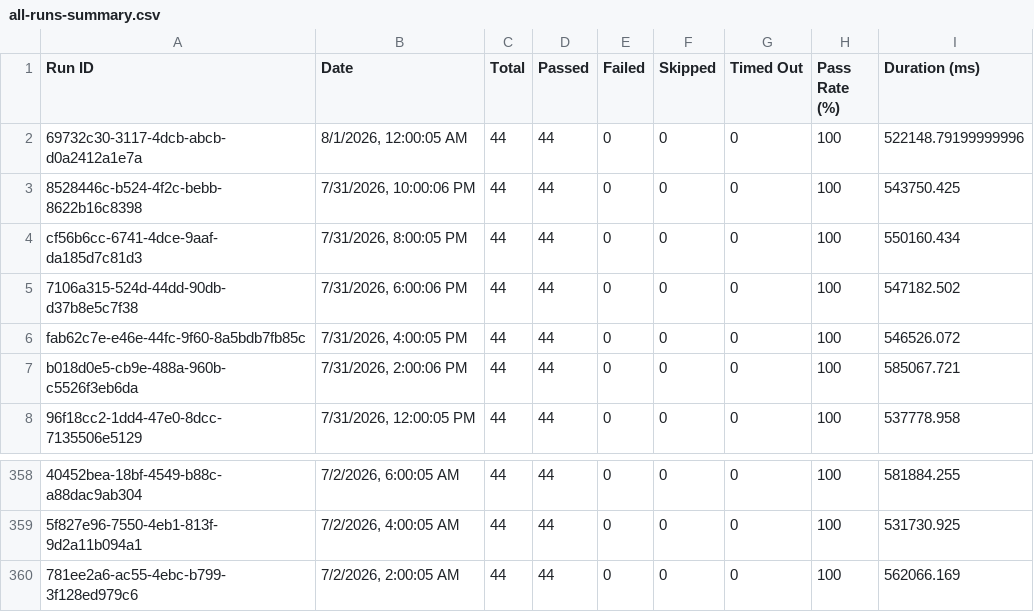
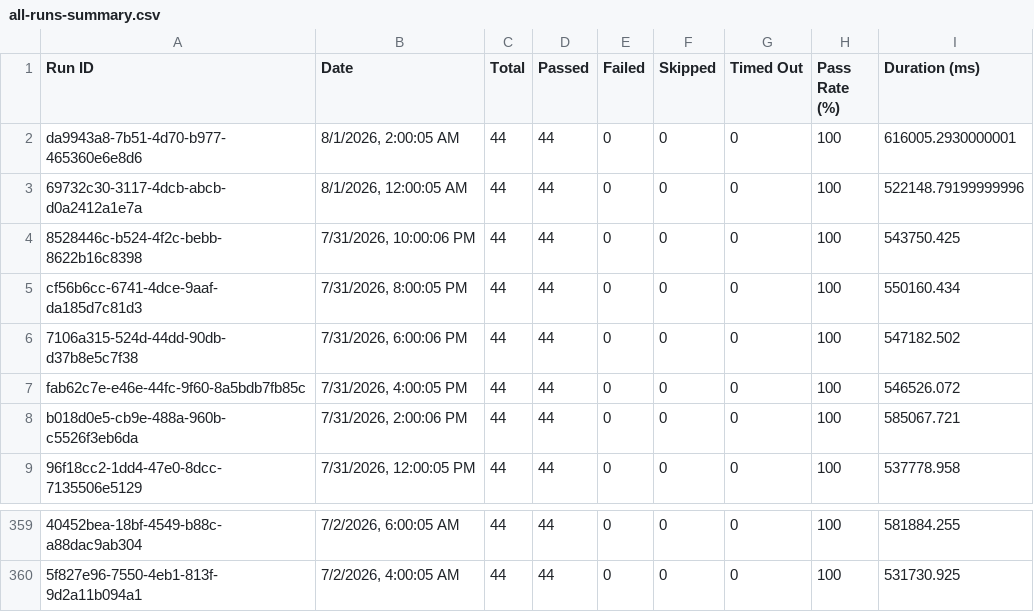
Before and after one commit to Shunyalabsai/console-automation, a CSV file: docs/exports/all-runs-summary.csv, drawn as a sheet; only a part is shown, gaps mark what is left out; removed rows and columns are numbered as before the commit, all else as after; the diff names each change by its address in the sheet, - before the commit and + after, or states it on an @@ line.

Commit message:
Update dashboard data — Aug 01, 2026 07:40 AM IST

```diff
--- a/docs/exports/all-runs-summary.csv
+++ b/docs/exports/all-runs-summary.csv
+row 2: da9943a8-7b51-4d70-b977-465360e6e8d6 | 8/1/2026, 2:00:05 AM | 44 | 44 | 0 | 0 | 0 | 100 | 616005.2930000001
-row 360: 781ee2a6-ac55-4ebc-b799-3f128ed979c6 | 7/2/2026, 2:00:05 AM | 44 | 44 | 0 | 0 | 0 | 100 | 562066.169
```
Also changed, not shown: docs/exports/current-run.csv, 2 other files.
